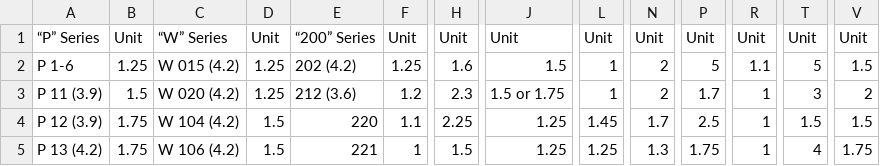
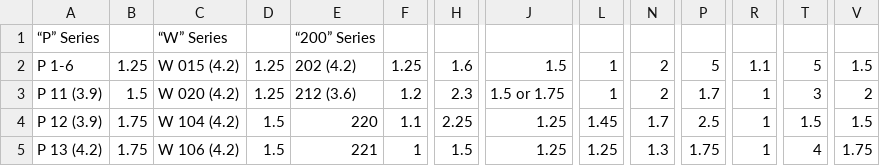
Before and after one commit to sedhain-pankaj/Hopkins-Inventory-Management, a CSV file: assets/cornice_rate.csv, drawn as a sheet; only a part is shown, gaps mark what is left out; the diff names each change by its address in the sheet, - before the commit and + after, or states it on an @@ line.

Commit message:
Heading not showing units fixed

```diff
--- a/assets/cornice_rate.csv
+++ b/assets/cornice_rate.csv
-B1: Unit
+B1: (empty)
-D1: Unit
+D1: (empty)
-F1: Unit
+F1: (empty)
-H1: Unit
+H1: (empty)
-J1: Unit
+J1: (empty)
-L1: Unit
+L1: (empty)
-N1: Unit
+N1: (empty)
-P1: Unit
+P1: (empty)
-R1: Unit
+R1: (empty)
-T1: Unit
+T1: (empty)
-V1: Unit
+V1: (empty)
```
Also changed, not shown: 1 other file.
